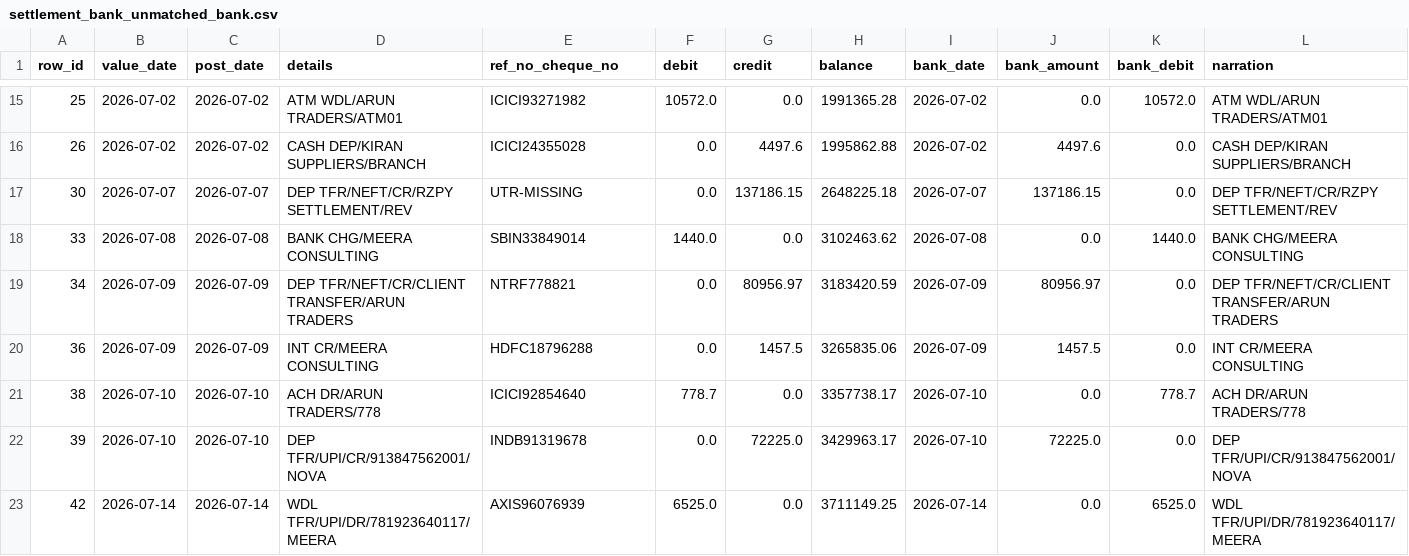
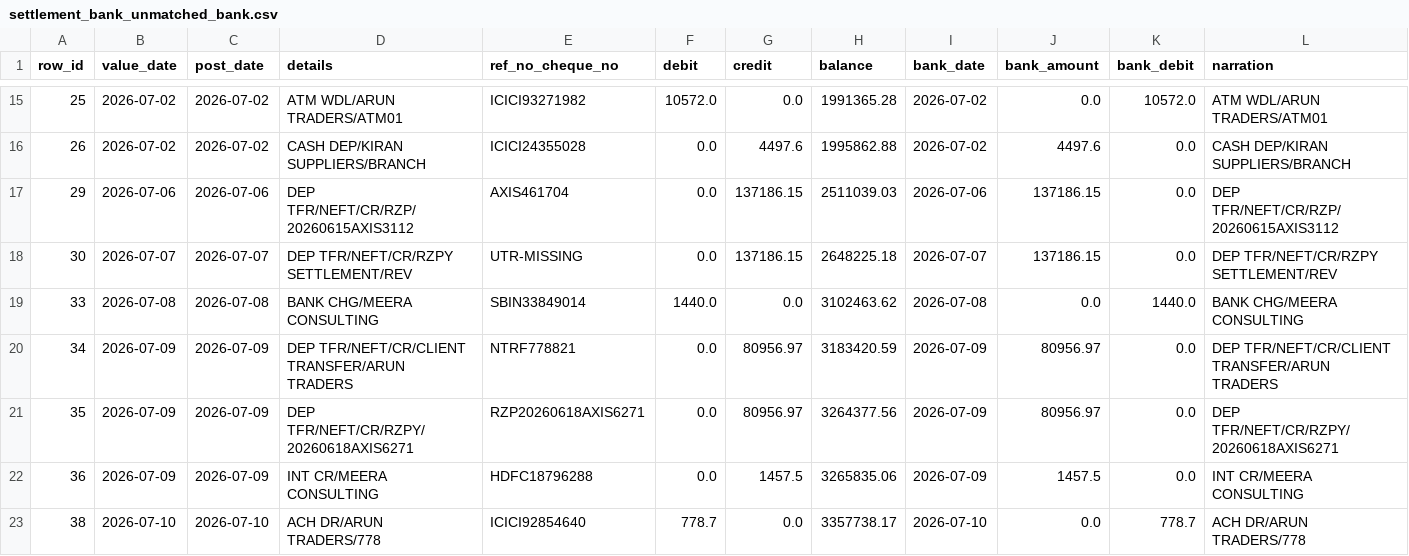
Before and after one commit to Vedanta-Vyawahare/razorpay-reconciliation-agent, a CSV file: output/settlement_bank_unmatched_bank.csv, drawn as a sheet; only a part is shown, gaps mark what is left out; the shorter side is filled out with more unchanged rows; rows hold the shown columns only; the diff names each change by its address in the sheet, - before the commit and + after, or states it on an @@ line.

```diff
--- a/output/settlement_bank_unmatched_bank.csv
+++ b/output/settlement_bank_unmatched_bank.csv
+row 17: 29 | 2026-07-06 | 2026-07-06 | DEP TFR/NEFT/CR/RZP/20260615AXIS3112 | AXIS461704 | 0.0 | 137186.15 | 2511039.03 | 2026-07-06 | 137186.15 | 0.0 | DEP TFR/NEFT/CR/RZP/20260615AXIS3112
+row 21: 35 | 2026-07-09 | 2026-07-09 | DEP TFR/NEFT/CR/RZPY/20260618AXIS6271 | RZP20260618AXIS6271 | 0.0 | 80956.97 | 3264377.56 | 2026-07-09 | 80956.97 | 0.0 | DEP TFR/NEFT/CR/RZPY/20260618AXIS6271
```
Also changed, not shown: output/settlement_bank_matched.csv, output/settlement_bank_review.csv, 3 other files.
